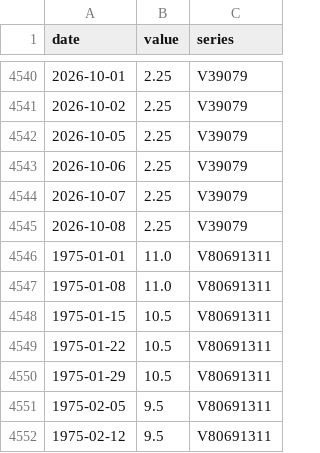
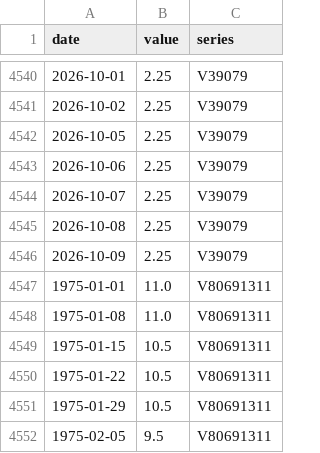
Before and after one commit to vineetbasantani1/canada-property-finance-data, a CSV file: data/boc/boc_rates.csv, drawn as a sheet; only a part is shown, gaps mark what is left out; the shorter side is filled out with more unchanged rows.

```diff
--- a/data/boc/boc_rates.csv
+++ b/data/boc/boc_rates.csv
@@ -4545,2 +4545,3 @@ date,value,series
 2026-10-08,2.25,V39079
+2026-10-09,2.25,V39079
 1975-01-01,11.0,V80691311
```
Also changed, not shown: 18 other files.
